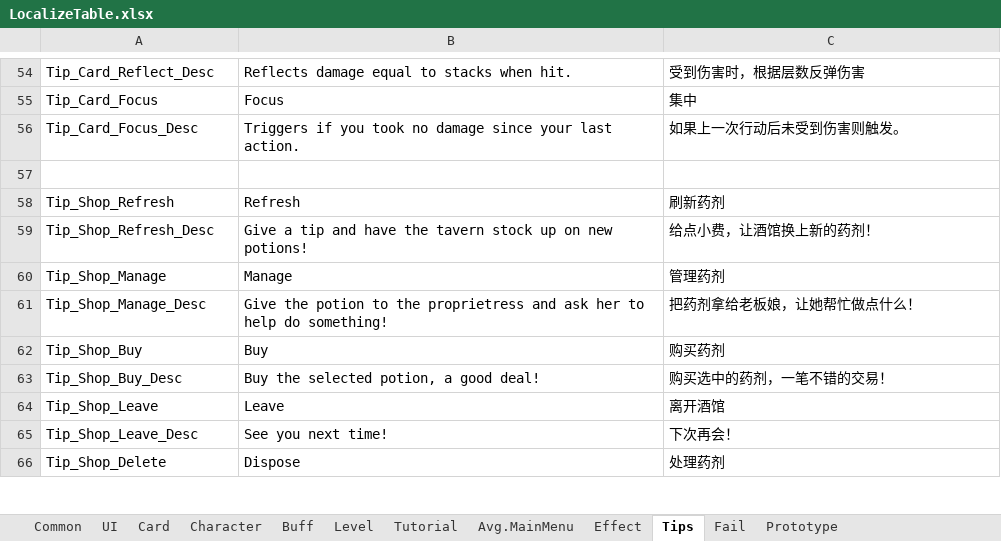
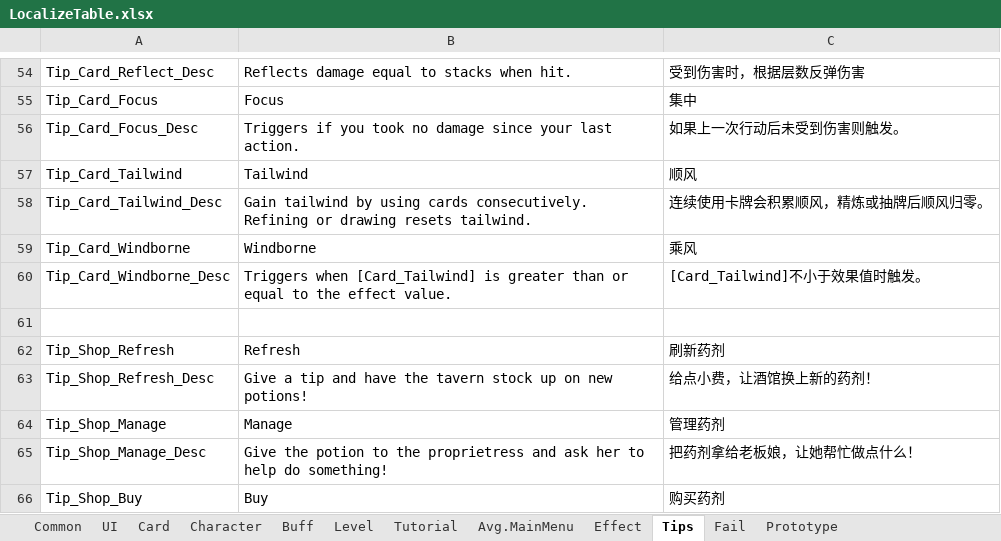
Before and after one commit to KutaryouShinkoku/Nine-Lives-Atlier, an Excel workbook: Assets/Game/Content/Data/LocalizeTable.xlsx, sheet Tips, drawn as a sheet; only a part is shown, gaps mark what is left out; the shorter side is filled out with more unchanged rows; values as stored, in another font and other column widths than the file's, no borders; the diff names each change by its address in the sheet, - before the commit and + after, or states it on an @@ line.

```diff
--- a/Assets/Game/Content/Data/LocalizeTable.xlsx (sheet Tips)
+++ b/Assets/Game/Content/Data/LocalizeTable.xlsx (sheet Tips)
+row 57: Tip_Card_Tailwind | Tailwind | 顺风
+row 58: Tip_Card_Tailwind_Desc | Gain tailwind by using cards consecutively. Refining or drawing resets tailwind. | 连续使用卡牌会积累顺风，精炼或抽牌后顺风归零。
+row 59: Tip_Card_Windborne | Windborne | 乘风
+row 60: Tip_Card_Windborne_Desc | Triggers when [Card_Tailwind] is greater than or equal to the effect value. | [Card_Tailwind]不小于效果值时触发。
```
Also changed, not shown: sheet Effect, Assets/Game/Content/Data/CardTable.xlsx, Assets/Game/Content/Data/CharacterTable.xlsx, 13 other files.
